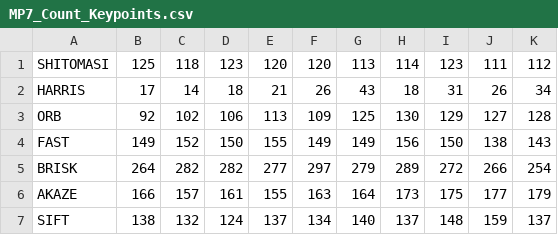
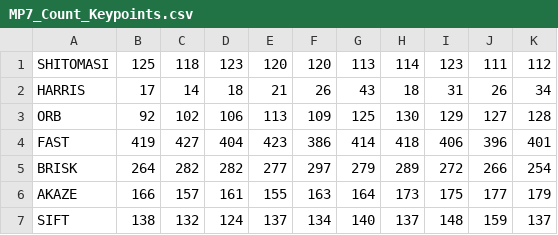
Before and after one commit to suryakapila/SFND_2D_Feature_Tracking, a CSV file: MP7_Count_Keypoints.csv, drawn as a sheet.

```diff
--- a/MP7_Count_Keypoints.csv
+++ b/MP7_Count_Keypoints.csv
@@ -3,3 +3,3 @@ HARRIS,17,14,18,21,26,43,18,31,26,34
 ORB,92,102,106,113,109,125,130,129,127,128
-FAST,149,152,150,155,149,149,156,150,138,143
+FAST,419,427,404,423,386,414,418,406,396,401
 BRISK,264,282,282,277,297,279,289,272,266,254
```
Also changed, not shown: MP8_CountMatches.csv, MP9_Log_Time.csv, 5 other files.
